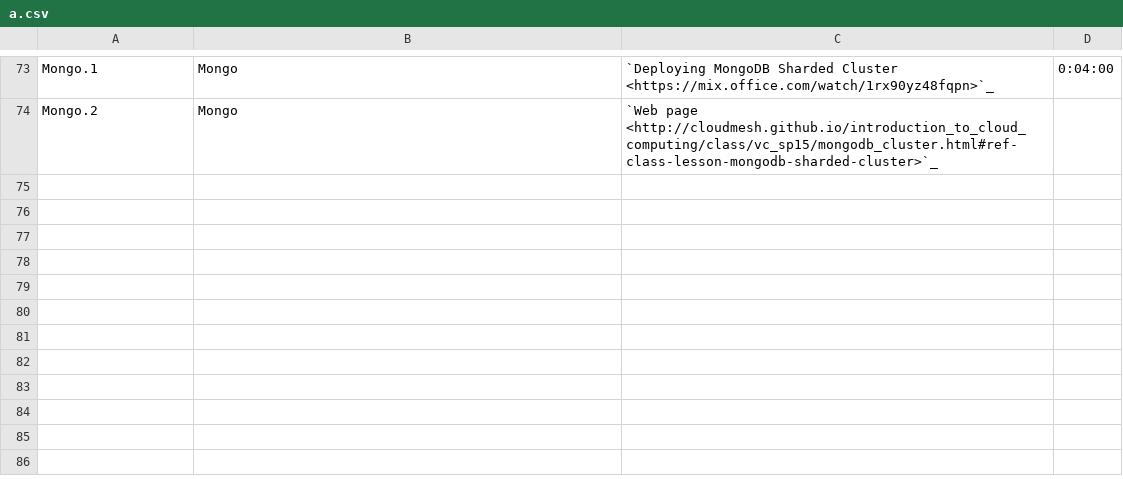
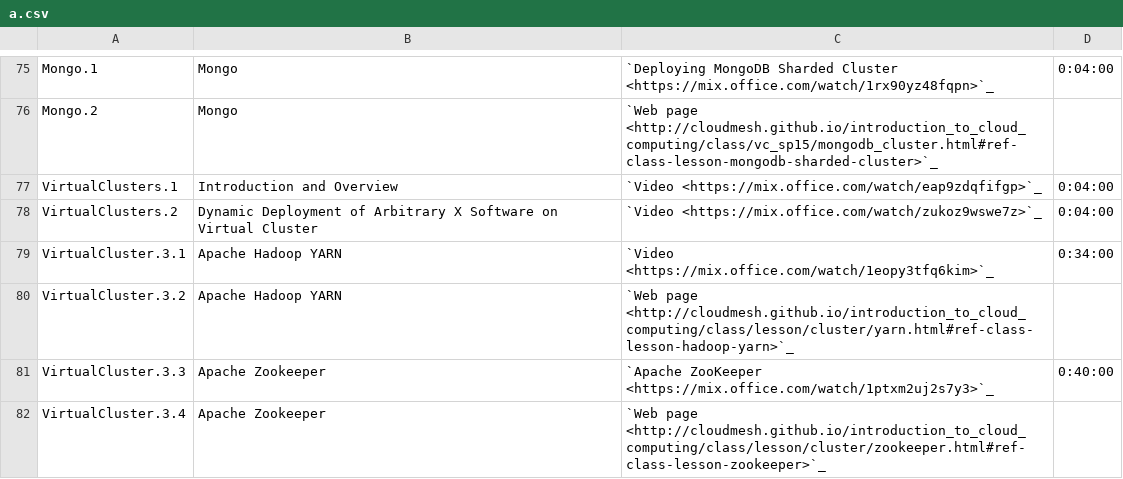
Before and after one commit to cloudmesh/classes, a CSV file: docs/source/i524/a.csv, drawn as a sheet; only a part is shown, gaps mark what is left out; the diff covers the shown part only.

```diff
--- a/docs/source/i524/a.csv
+++ b/docs/source/i524/a.csv
@@ -74 +76,7 @@ Mongo.1, Mongo, `Deploying MongoDB Sharded Cluster  <https://mix.office.com/watc
 Mongo.2, Mongo, `Web page <http://cloudmesh.github.io/introduction_to_cloud_computing/class/vc_sp15/mongodb_cluster.html#ref-class-lesson-mongodb-sharded-cluster>`_,
+VirtualClusters.1, Introduction and Overview, `Video <https://mix.office.com/watch/eap9zdqfifgp>`_,   0:04:00
+VirtualClusters.2, Dynamic Deployment of Arbitrary X Software on Virtual Cluster,  `Video <https://mix.office.com/watch/zukoz9wswe7z>`_,   0:04:00
+VirtualCluster.3.1, Apache Hadoop YARN, `Video <https://mix.office.com/watch/1eopy3tfq6kim>`_,   0:34:00
+VirtualCluster.3.2, Apache Hadoop YARN, `Web page <http://cloudmesh.github.io/introduction_to_cloud_computing/class/lesson/cluster/yarn.html#ref-class-lesson-hadoop-yarn>`_,
+VirtualCluster.3.3, Apache Zookeeper, `Apache ZooKeeper <https://mix.office.com/watch/1ptxm2uj2s7y3>`_,   0:40:00
+VirtualCluster.3.4, Apache Zookeeper, `Web page <http://cloudmesh.github.io/introduction_to_cloud_computing/class/lesson/cluster/zookeeper.html#ref-class-lesson-zookeeper>`_,
```
Also changed, not shown: 7 added rows and 16 edited cells elsewhere in this file, 1 other file.
